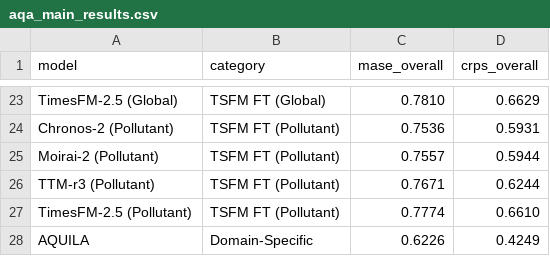
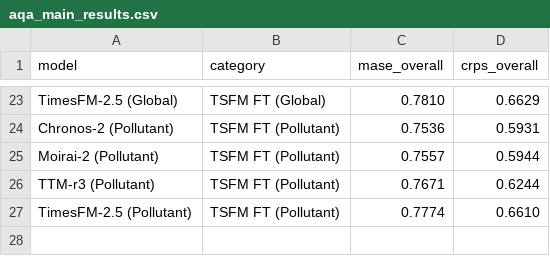
Before and after one commit to AirQualityArena/AirQualityArena.github.io, a CSV file: website/data/aqa_main_results.csv, drawn as a sheet; only a part is shown, gaps mark what is left out; the diff names each change by its address in the sheet, - before the commit and + after, or states it on an @@ line.

```diff
--- a/website/data/aqa_main_results.csv
+++ b/website/data/aqa_main_results.csv
-row 28: AQUILA | Domain-Specific | 0.6226 | 0.4249
```
